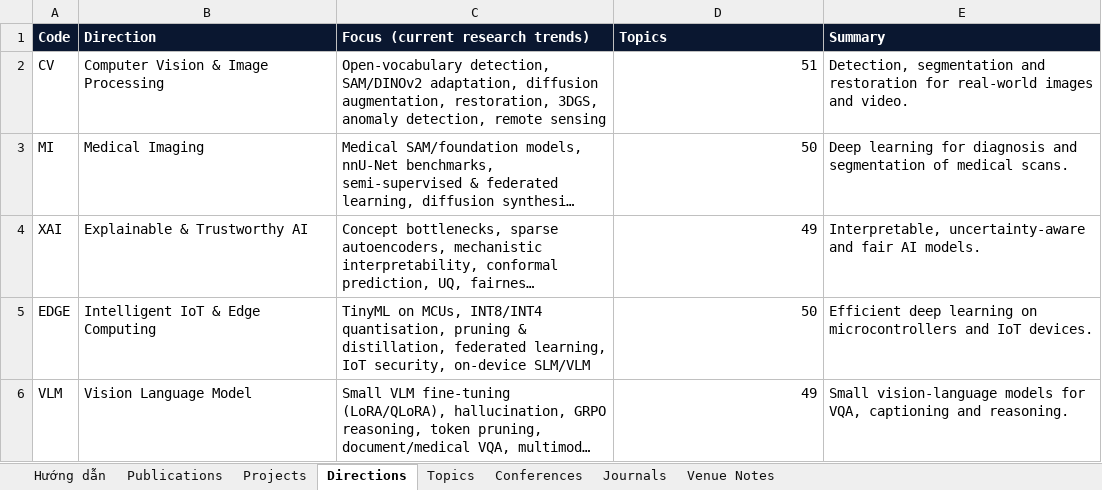
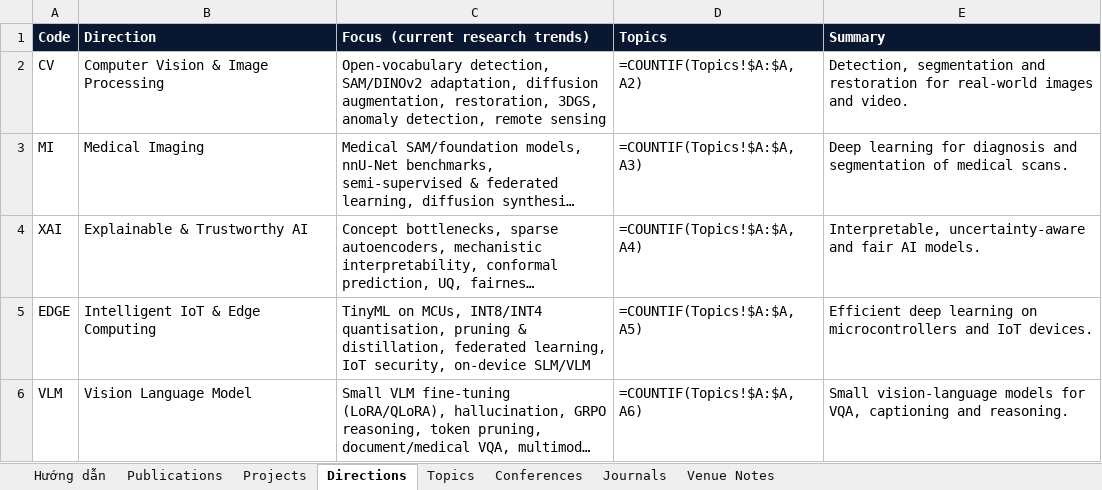
Before and after one commit to AnhVH-FPT/anhvh-fpt.github.io, an Excel workbook: data/database.xlsx, sheet Directions, drawn as a sheet; long unchanged cells end in …; values as stored, in another font and other column widths than the file's, no borders; formulas without a stored value are shown as written; the diff names each change by its address in the sheet, - before the commit and + after, or states it on an @@ line.

```diff
--- a/data/database.xlsx (sheet Directions)
+++ b/data/database.xlsx (sheet Directions)
-D2 (Topics): 51
+D2 (Topics): =COUNTIF(Topics!$A:$A,A2)
-D3 (Topics): 50
+D3 (Topics): =COUNTIF(Topics!$A:$A,A3)
-D4 (Topics): 49
+D4 (Topics): =COUNTIF(Topics!$A:$A,A4)
-D5 (Topics): 50
+D5 (Topics): =COUNTIF(Topics!$A:$A,A5)
-D6 (Topics): 49
+D6 (Topics): =COUNTIF(Topics!$A:$A,A6)
```
Also changed, not shown: sheet Hướng dẫn, 1 other file.
